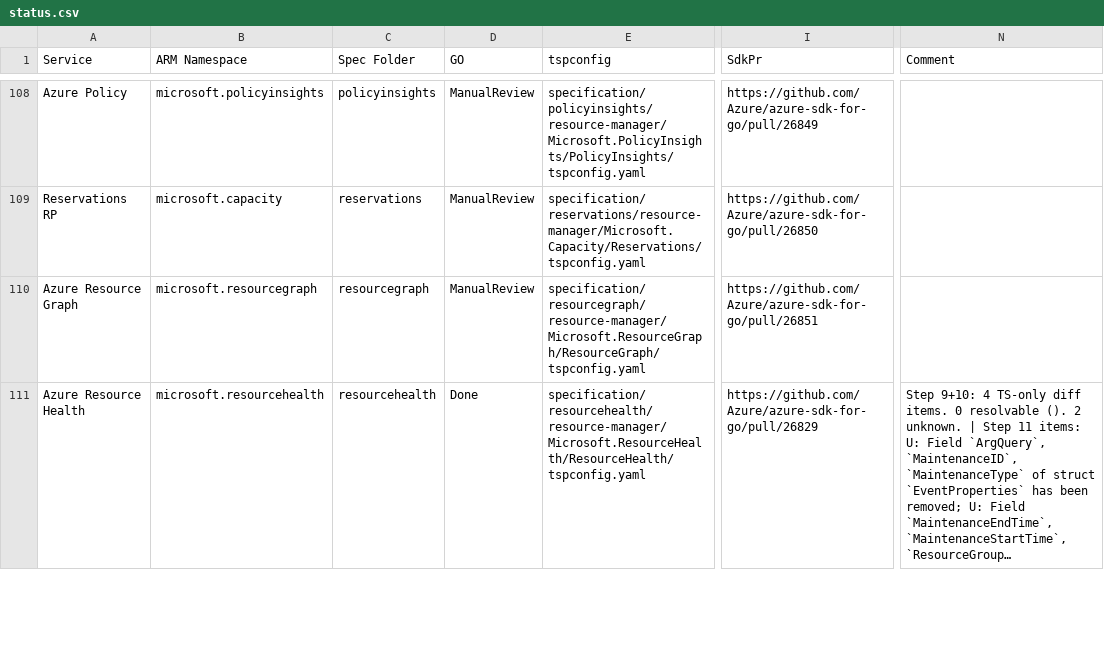
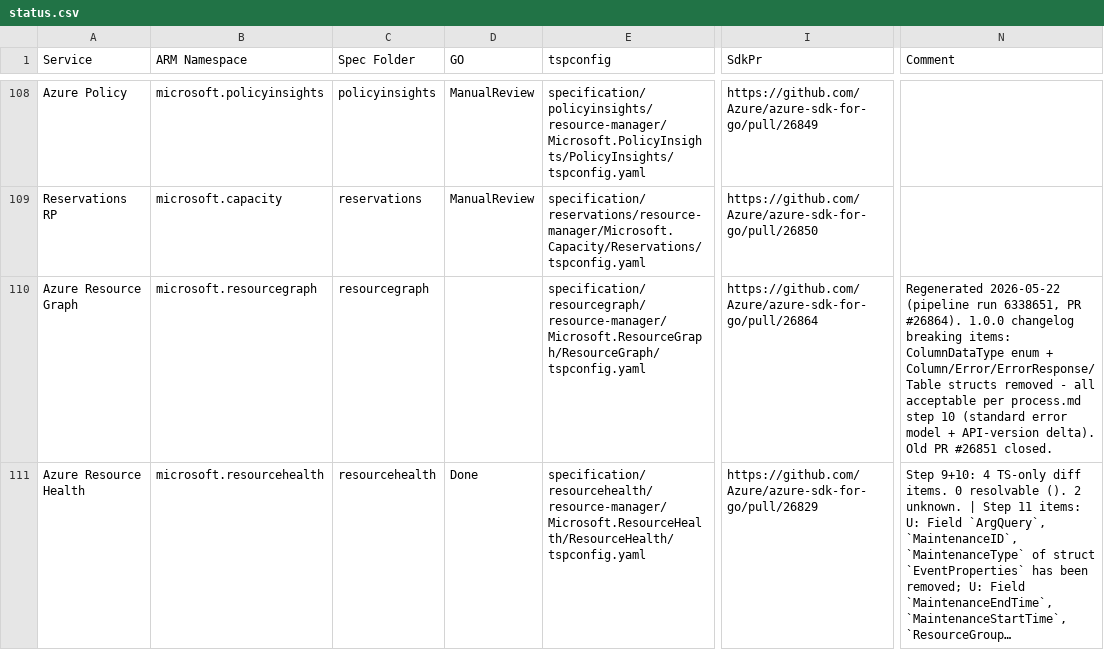
Before and after one commit to tadelesh/typespec-conversion-refresh, a CSV file: refresh-sdk/status.csv, drawn as a sheet; only a part is shown, gaps mark what is left out; long unchanged cells end in …; the diff covers the shown part only; the diff names each change by its address in the sheet, - before the commit and + after, or states it on an @@ line.

Commit message:
update status

```diff
--- a/refresh-sdk/status.csv
+++ b/refresh-sdk/status.csv
-D110 (GO): ManualReview
+D110 (GO): (empty)
-I110 (SdkPr): https://github.com/Azure/azure-sdk-for-go/pull/26851
+I110 (SdkPr): https://github.com/Azure/azure-sdk-for-go/pull/26864
-N110 (Comment): (empty)
+N110 (Comment): Regenerated 2026-05-22 (pipeline run 6338651, PR #26864). 1.0.0 changelog breaking items: ColumnDataType enum + Column/Error/ErrorResponse/Table structs removed - all acceptable per process.md step 10 (standard error model + API-version delta). Old PR #26851 closed.
```
Also changed, not shown: 8 edited cells elsewhere in this file.
